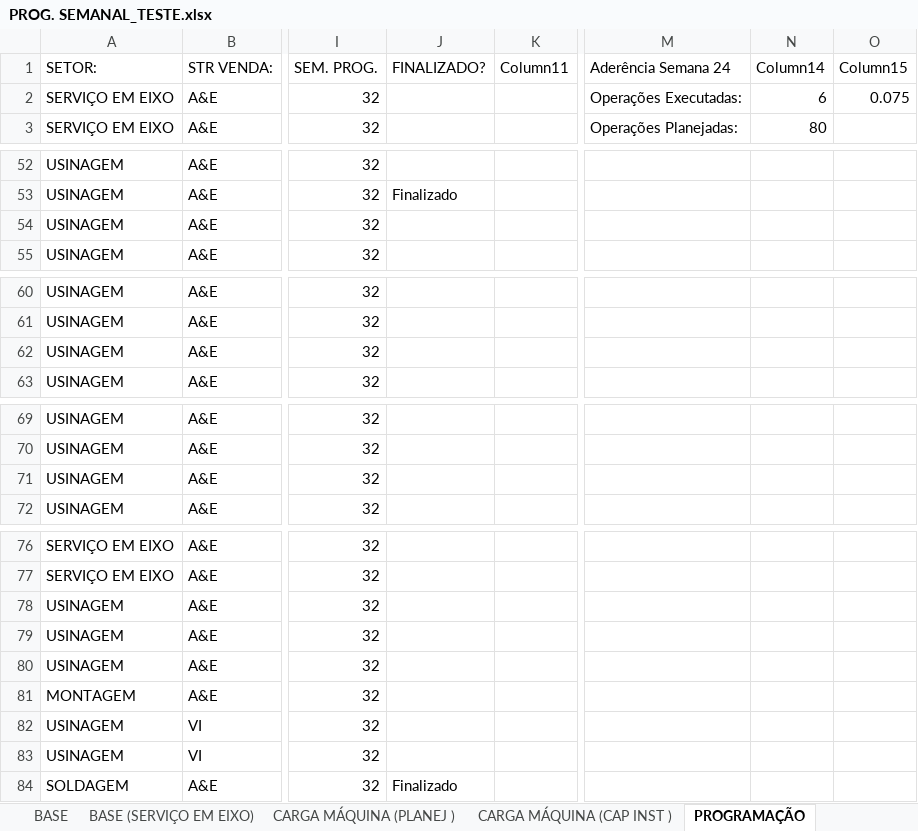
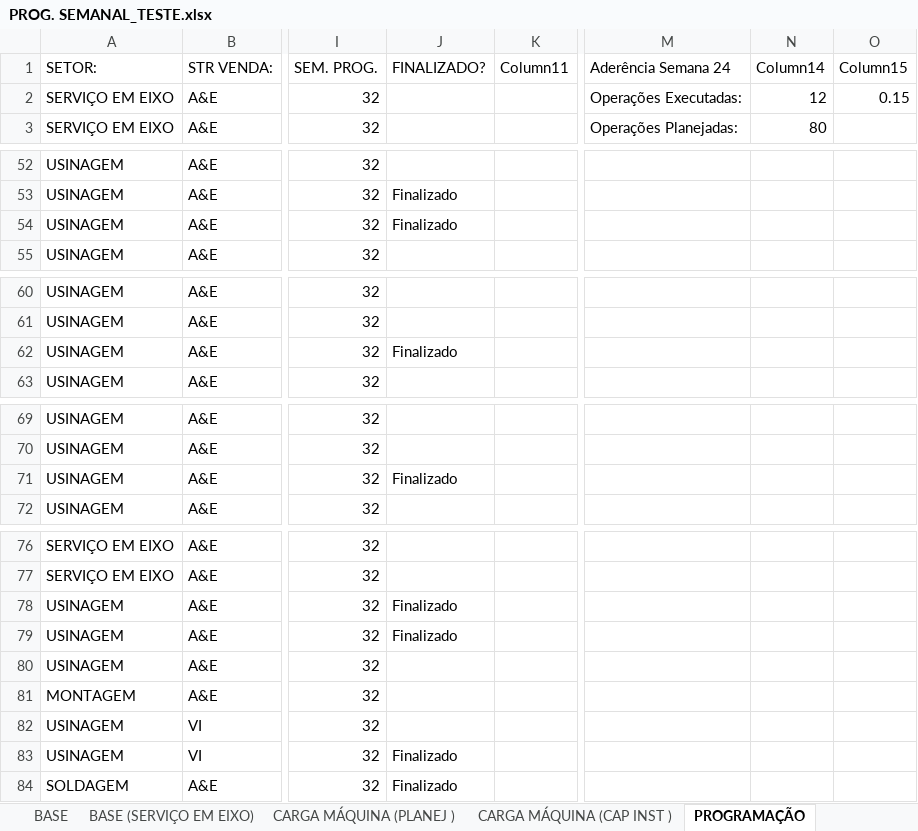
Before and after one commit to gilmarcosta2812200-hash/Progr_MECAL.html, an Excel workbook: PROG. SEMANAL_TESTE.xlsx, sheet PROGRAMAÇÃO, drawn as a sheet; only a part is shown, gaps mark what is left out; values as stored, in another font and other column widths than the file's, no borders; table styles not drawn; the diff names each change by its address in the sheet, - before the commit and + after, or states it on an @@ line.

```diff
--- a/PROG. SEMANAL_TESTE.xlsx (sheet PROGRAMAÇÃO)
+++ b/PROG. SEMANAL_TESTE.xlsx (sheet PROGRAMAÇÃO)
-N2 (Column14): 6
+N2 (Column14): 12
-O2 (Column15): 0.075
+O2 (Column15): 0.15
-J54 (FINALIZADO?): (empty)
+J54 (FINALIZADO?): Finalizado
-J62 (FINALIZADO?): (empty)
+J62 (FINALIZADO?): Finalizado
-J71 (FINALIZADO?): (empty)
+J71 (FINALIZADO?): Finalizado
-J78:J79 (FINALIZADO?): (empty)
+J78:J79 (FINALIZADO?): Finalizado
-J83 (FINALIZADO?): (empty)
+J83 (FINALIZADO?): Finalizado
```
Also changed, not shown: sheet BASE, sheet CARGA MÁQUINA (CAP INST ), sheet CARGA MÁQUINA (PLANEJ ).
